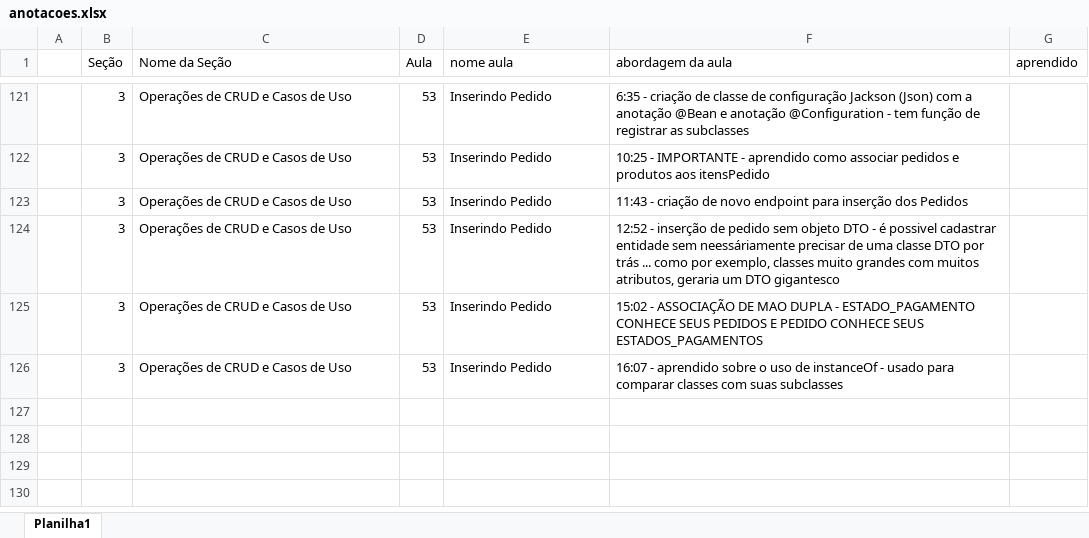
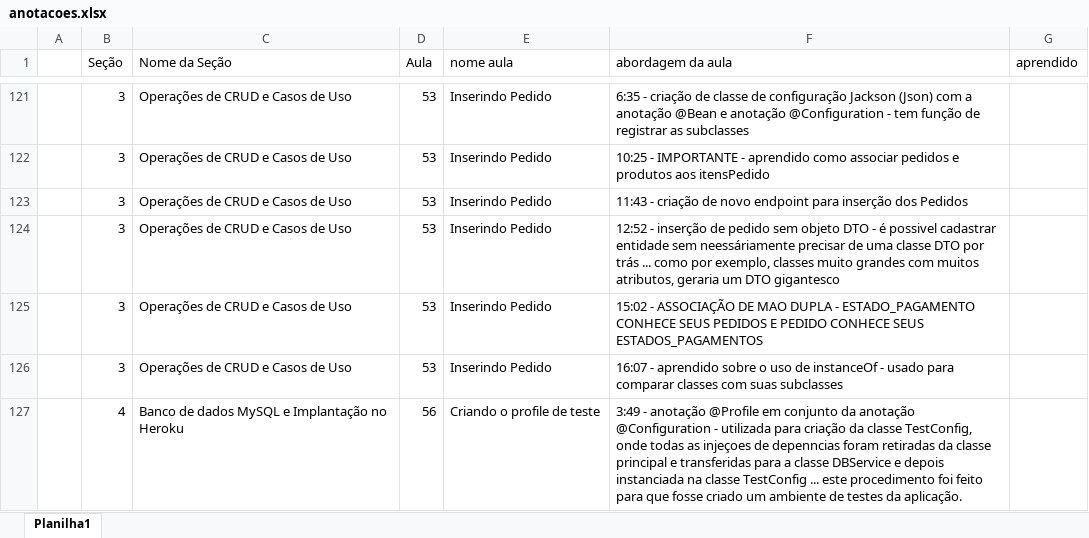
Before and after one commit to emerson-roots/spring-boot-ionic-backend, an Excel workbook: anotacoes.xlsx, sheet Planilha1, drawn as a sheet; only a part is shown, gaps mark what is left out; values as stored, in another font and other column widths than the file's, no borders; table styles not drawn; the diff names each change by its address in the sheet, - before the commit and + after, or states it on an @@ line.

Commit message:
Criando profile de teste

```diff
--- a/anotacoes.xlsx (sheet Planilha1)
+++ b/anotacoes.xlsx (sheet Planilha1)
+row 127:  | 4 | Banco de dados MySQL e Implantação no Heroku | 56 | Criando o profile de teste | 3:49 - anotação @Profile em conjunto da anotação @Configuration - utilizada para criação da classe TestConfig, onde todas as injeçoes de depenncias foram retiradas da classe principal e transferidas para a classe DBService e depois instanciada na classe TestConfig ... este procedimento foi feito para que fosse criado um ambiente de testes da aplicação.
```
Also changed, not shown: 5 other files.
